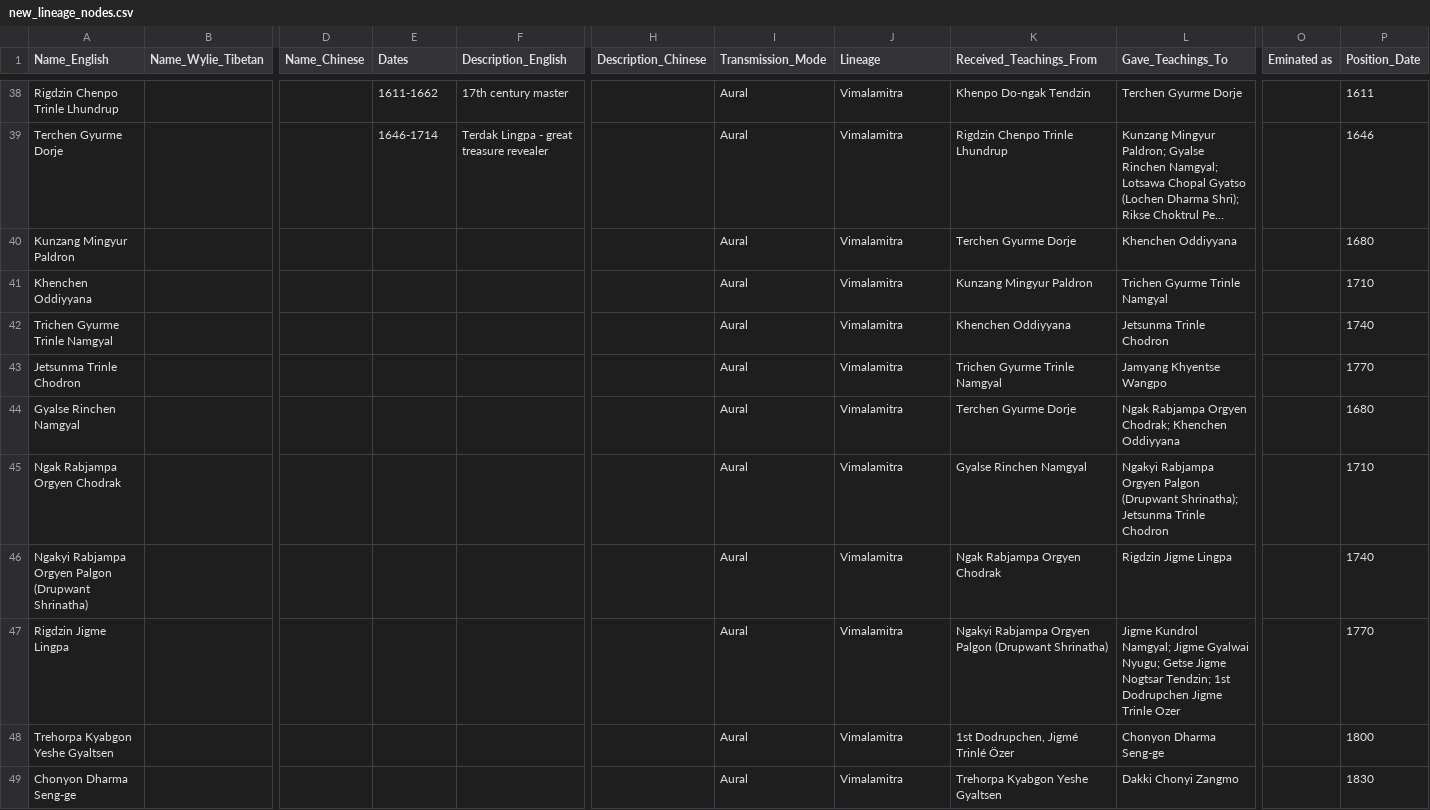
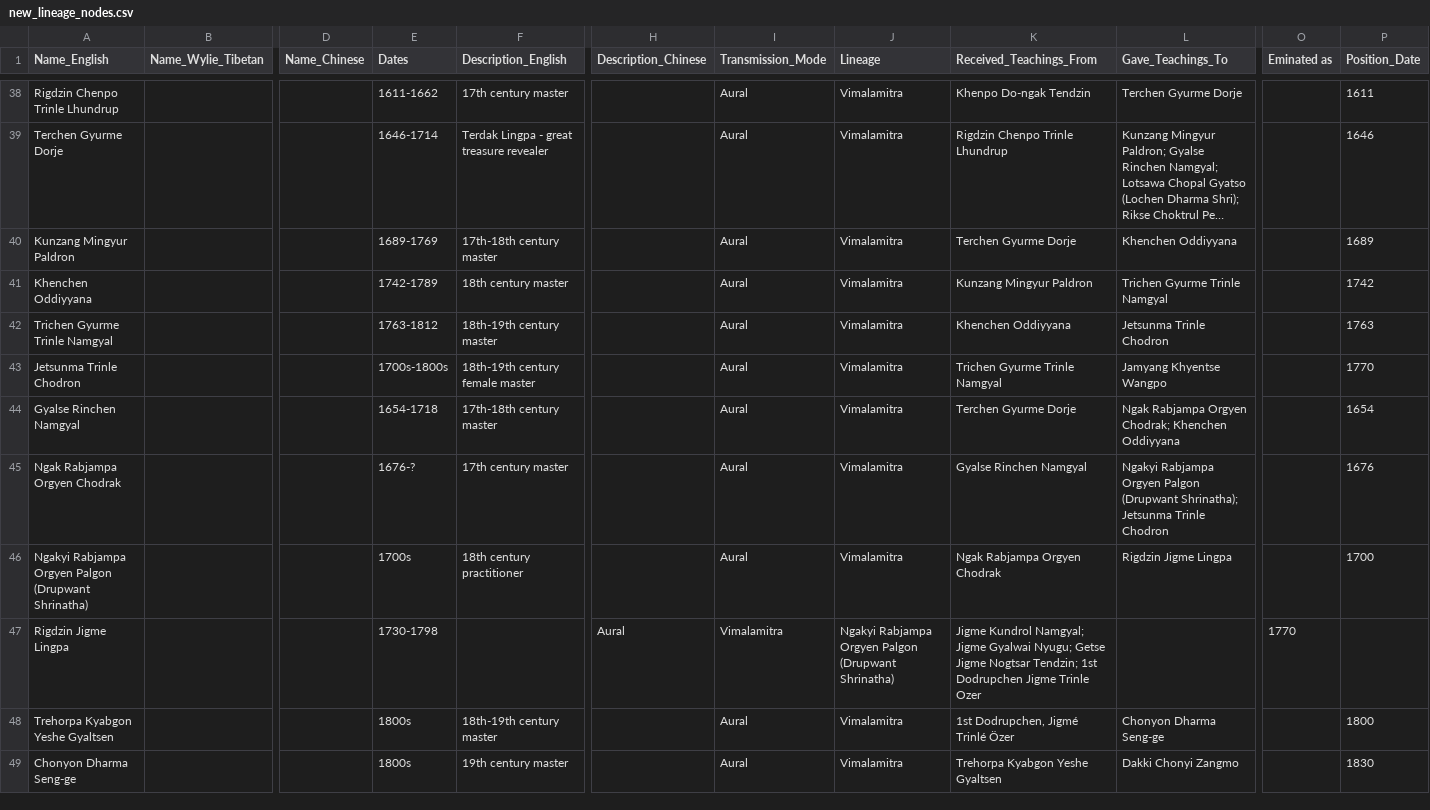
Before and after one commit to aftab-h/buddhist-lineage-tree-for-web, a CSV file: data/new_lineage_nodes.csv, drawn as a sheet; only a part is shown, gaps mark what is left out; long unchanged cells end in …; the diff covers the shown part only; the diff names each change by its address in the sheet, - before the commit and + after, or states it on an @@ line.

Commit message:
csv

```diff
--- a/data/new_lineage_nodes.csv
+++ b/data/new_lineage_nodes.csv
-E40 (Dates): (empty)
+E40 (Dates): 1689-1769
-F40 (Description_English): (empty)
+F40 (Description_English): 17th-18th century master
-P40 (Position_Date): 1680
+P40 (Position_Date): 1689
-E41 (Dates): (empty)
+E41 (Dates): 1742-1789
-F41 (Description_English): (empty)
+F41 (Description_English): 18th century master
-P41 (Position_Date): 1710
+P41 (Position_Date): 1742
-E42 (Dates): (empty)
+E42 (Dates): 1763-1812
-F42 (Description_English): (empty)
+F42 (Description_English): 18th-19th century master
-P42 (Position_Date): 1740
+P42 (Position_Date): 1763
-E43 (Dates): (empty)
+E43 (Dates): 1700s-1800s
-F43 (Description_English): (empty)
+F43 (Description_English): 18th-19th century female master
-E44 (Dates): (empty)
+E44 (Dates): 1654-1718
-F44 (Description_English): (empty)
+F44 (Description_English): 17th-18th century master
-P44 (Position_Date): 1680
+P44 (Position_Date): 1654
-E45 (Dates): (empty)
+E45 (Dates): 1676-?
-F45 (Description_English): (empty)
+F45 (Description_English): 17th century master
-P45 (Position_Date): 1710
+P45 (Position_Date): 1676
-E46 (Dates): (empty)
+E46 (Dates): 1700s
-F46 (Description_English): (empty)
+F46 (Description_English): 18th century practitioner
-P46 (Position_Date): 1740
+P46 (Position_Date): 1700
-E47 (Dates): (empty)
+E47 (Dates): 1730-1798
-H47 (Description_Chinese): (empty)
+H47 (Description_Chinese): Aural
-I47 (Transmission_Mode): Aural
+I47 (Transmission_Mode): Vimalamitra
-J47 (Lineage): Vimalamitra
+J47 (Lineage): Ngakyi Rabjampa Orgyen Palgon (Drupwant Shrinatha)
-K47 (Received_Teachings_From): Ngakyi Rabjampa Orgyen Palgon (Drupwant Shrinatha)
+K47 (Received_Teachings_From): Jigme Kundrol Namgyal; Jigme Gyalwai Nyugu; Getse Jigme Nogtsar Tendzin; 1st Dodrupchen Jigme Trinle Ozer
-L47 (Gave_Teachings_To): Jigme Kundrol Namgyal; Jigme Gyalwai Nyugu; Getse Jigme Nogtsar Tendzin; 1st Dodrupchen Jigme Trinle Ozer
+L47 (Gave_Teachings_To): (empty)
-O47 (Eminated as): (empty)
+O47 (Eminated as): 1770
-P47 (Position_Date): 1770
+P47 (Position_Date): (empty)
-E48:E49 (Dates): (empty)
+E48:E49 (Dates): 1800s
-F48 (Description_English): (empty)
+F48 (Description_English): 18th-19th century master
-F49 (Description_English): (empty)
+F49 (Description_English): 19th century master
```
Also changed, not shown: 67 edited cells elsewhere in this file.
